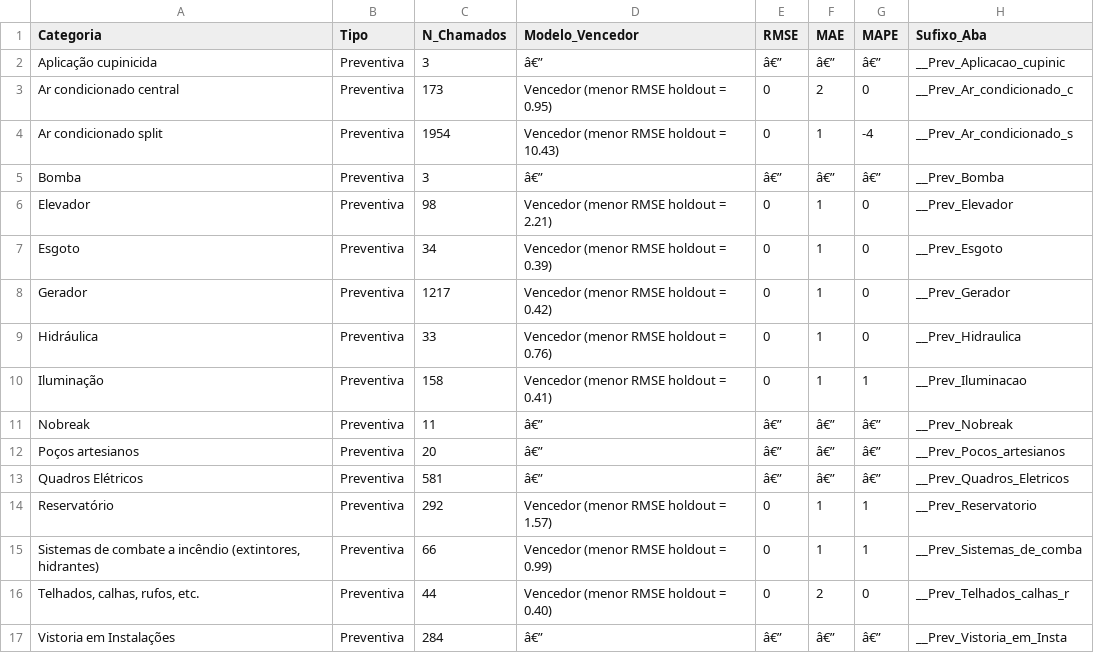
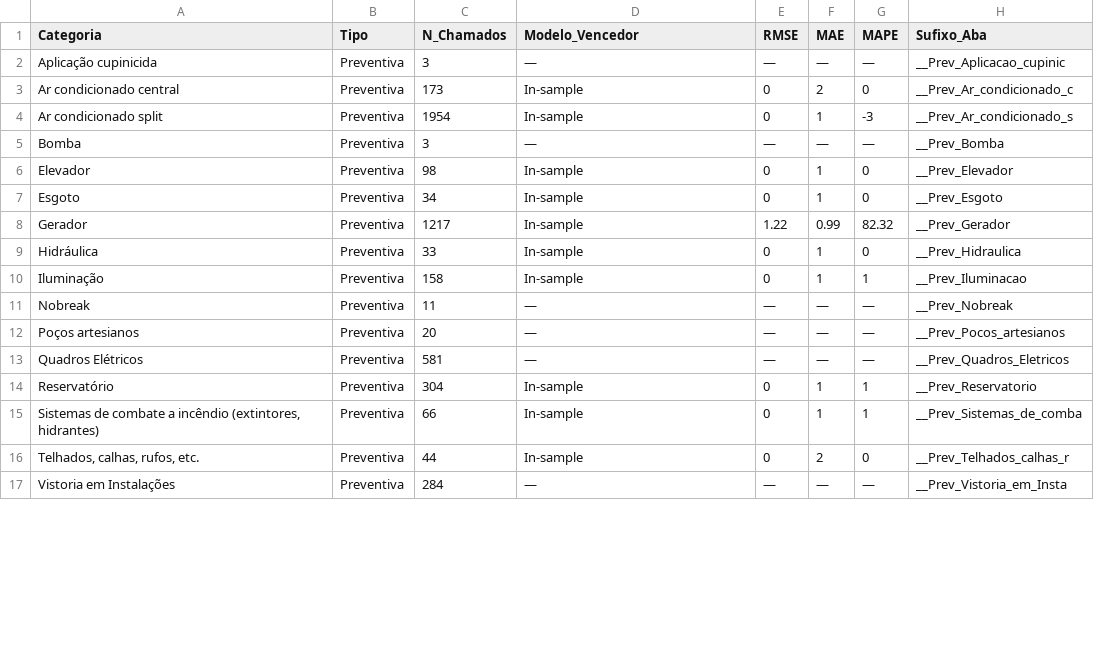
Before and after one commit to adinailson88/malha-previsao-chamados, a CSV file: dados_csv/previsao_por_categoria.csv, drawn as a sheet; only a part is shown; the diff covers the shown part only.

```diff
--- a/dados_csv/previsao_por_categoria.csv
+++ b/dados_csv/previsao_por_categoria.csv
@@ -1,17 +1,17 @@
 Categoria,Tipo,N_Chamados,Modelo_Vencedor,RMSE,MAE,MAPE,Sufixo_Aba
-Aplicação cupinicida,Preventiva,3,â€”,â€”,â€”,â€”,__Prev_Aplicacao_cupinic
-Ar condicionado central,Preventiva,173,Vencedor (menor RMSE holdout = 0.95),0,2,0,__Prev_Ar_condicionado_c
-Ar condicionado split,Preventiva,1954,Vencedor (menor RMSE holdout = 10.43),0,1,-4,__Prev_Ar_condicionado_s
-Bomba,Preventiva,3,â€”,â€”,â€”,â€”,__Prev_Bomba
-Elevador,Preventiva,98,Vencedor (menor RMSE holdout = 2.21),0,1,0,__Prev_Elevador
-Esgoto,Preventiva,34,Vencedor (menor RMSE holdout = 0.39),0,1,0,__Prev_Esgoto
-Gerador,Preventiva,1217,Vencedor (menor RMSE holdout = 0.42),0,1,0,__Prev_Gerador
-Hidráulica,Preventiva,33,Vencedor (menor RMSE holdout = 0.76),0,1,0,__Prev_Hidraulica
-Iluminação,Preventiva,158,Vencedor (menor RMSE holdout = 0.41),0,1,1,__Prev_Iluminacao
-Nobreak,Preventiva,11,â€”,â€”,â€”,â€”,__Prev_Nobreak
-Poços artesianos,Preventiva,20,â€”,â€”,â€”,â€”,__Prev_Pocos_artesianos
-Quadros Elétricos,Preventiva,581,â€”,â€”,â€”,â€”,__Prev_Quadros_Eletricos
-Reservatório,Preventiva,292,Vencedor (menor RMSE holdout = 1.57),0,1,1,__Prev_Reservatorio
-"Sistemas de combate a incêndio (extintores, hidrantes)",Preventiva,66,Vencedor (menor RMSE holdout = 0.99),0,1,1,__Prev_Sistemas_de_comba
-"Telhados, calhas, rufos, etc.",Preventiva,44,Vencedor (menor RMSE holdout = 0.40),0,2,0,__Prev_Telhados_calhas_r
-Vistoria em Instalações,Preventiva,284,â€”,â€”,â€”,â€”,__Prev_Vistoria_em_Insta
+Aplicação cupinicida,Preventiva,3,—,—,—,—,__Prev_Aplicacao_cupinic
+Ar condicionado central,Preventiva,173,In-sample,0,2,0,__Prev_Ar_condicionado_c
+Ar condicionado split,Preventiva,1954,In-sample,0,1,-3,__Prev_Ar_condicionado_s
+Bomba,Preventiva,3,—,—,—,—,__Prev_Bomba
+Elevador,Preventiva,98,In-sample,0,1,0,__Prev_Elevador
+Esgoto,Preventiva,34,In-sample,0,1,0,__Prev_Esgoto
+Gerador,Preventiva,1217,In-sample,1.22,0.99,82.32,__Prev_Gerador
+Hidráulica,Preventiva,33,In-sample,0,1,0,__Prev_Hidraulica
+Iluminação,Preventiva,158,In-sample,0,1,1,__Prev_Iluminacao
+Nobreak,Preventiva,11,—,—,—,—,__Prev_Nobreak
+Poços artesianos,Preventiva,20,—,—,—,—,__Prev_Pocos_artesianos
+Quadros Elétricos,Preventiva,581,—,—,—,—,__Prev_Quadros_Eletricos
+Reservatório,Preventiva,304,In-sample,0,1,1,__Prev_Reservatorio
+"Sistemas de combate a incêndio (extintores, hidrantes)",Preventiva,66,In-sample,0,1,1,__Prev_Sistemas_de_comba
+"Telhados, calhas, rufos, etc.",Preventiva,44,In-sample,0,2,0,__Prev_Telhados_calhas_r
+Vistoria em Instalações,Preventiva,284,—,—,—,—,__Prev_Vistoria_em_Insta
```
Also changed, not shown: 40 edited cells elsewhere in this file, dados_csv/contexto_sazonal.csv, dados_csv/previsao_crps_multicriterio.csv, 20 other files.
